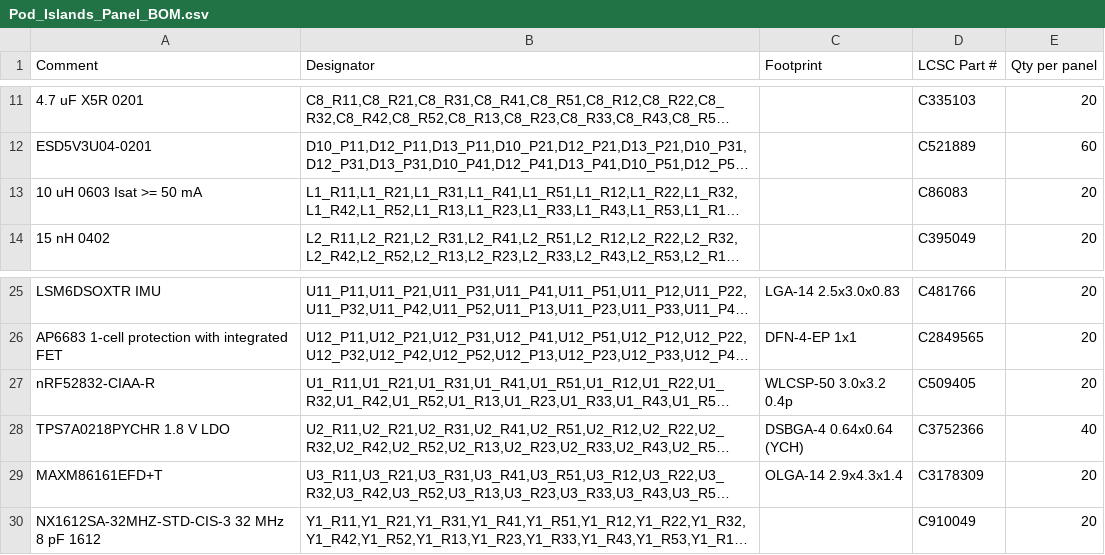
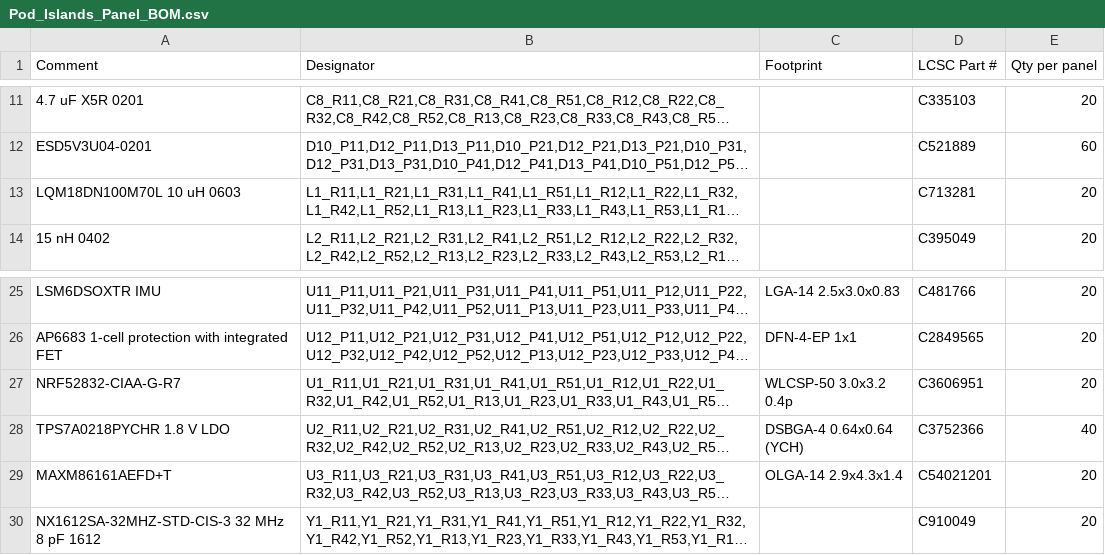
Before and after one commit to Het-Bhavsar/Atrium, a CSV file: hardware/pod/islands-panel/Pod_Islands_Panel_BOM.csv, drawn as a sheet; only a part is shown, gaps mark what is left out; long unchanged cells end in …; the diff names each change by its address in the sheet, - before the commit and + after, or states it on an @@ line.

Commit message:
Panel BOM: released nRF52832, MAXM86161A and LQM18DN parts; skip-via drill data noted on O-32
The panel BOM still carried the superseded nRF52832-CIAA-R (C509405), MAXM86161EFD+T (C3178309) and
LQM18FN100M00D (C86083). It now matches 20 times the radio and power island BOMs line for line.

O-32 records that the released drill files show the L1-L5 and L2-L6 skip vias as single 0.10 mm holes
with no buried via under them, so the stacked build must be agreed with JLC or the layout given buried
vias. The panel README gives the 4,004 unique holes behind the 4,544 drill hits, and the pod netlist
header now names the 6-layer 0.82 mm stack.

```diff
--- a/hardware/pod/islands-panel/Pod_Islands_Panel_BOM.csv
+++ b/hardware/pod/islands-panel/Pod_Islands_Panel_BOM.csv
-A13 (Comment): 10 uH 0603 Isat >= 50 mA
+A13 (Comment): LQM18DN100M70L 10 uH 0603
-D13 (LCSC Part #): C86083
+D13 (LCSC Part #): C713281
-A27 (Comment): nRF52832-CIAA-R
+A27 (Comment): NRF52832-CIAA-G-R7
-D27 (LCSC Part #): C509405
+D27 (LCSC Part #): C3606951
-A29 (Comment): MAXM86161EFD+T
+A29 (Comment): MAXM86161AEFD+T
-D29 (LCSC Part #): C3178309
+D29 (LCSC Part #): C54021201
```
Also changed, not shown: 3 other files.
